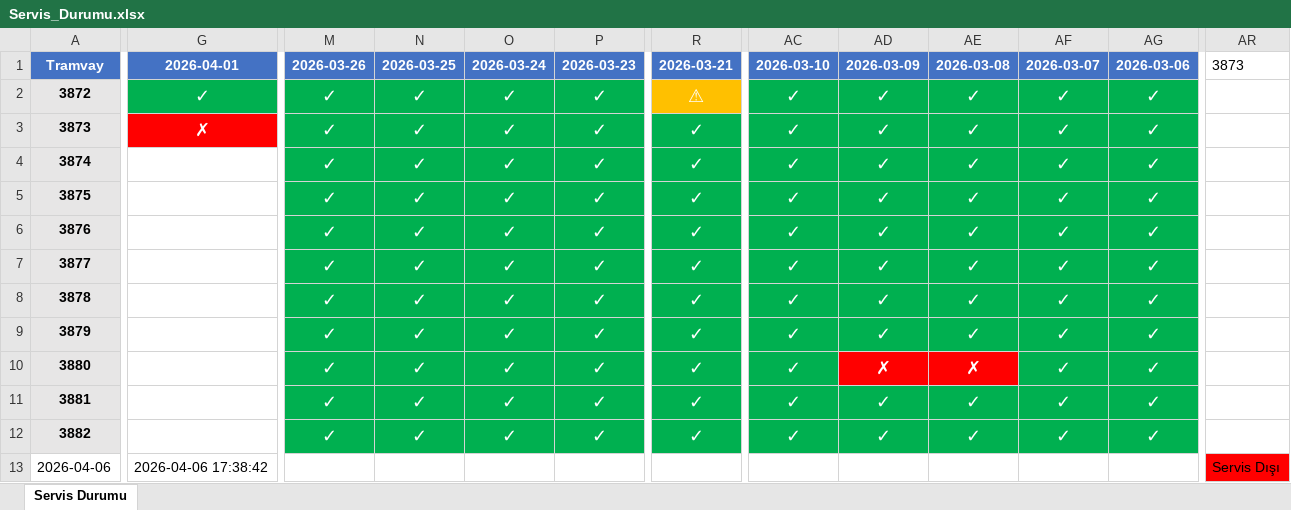
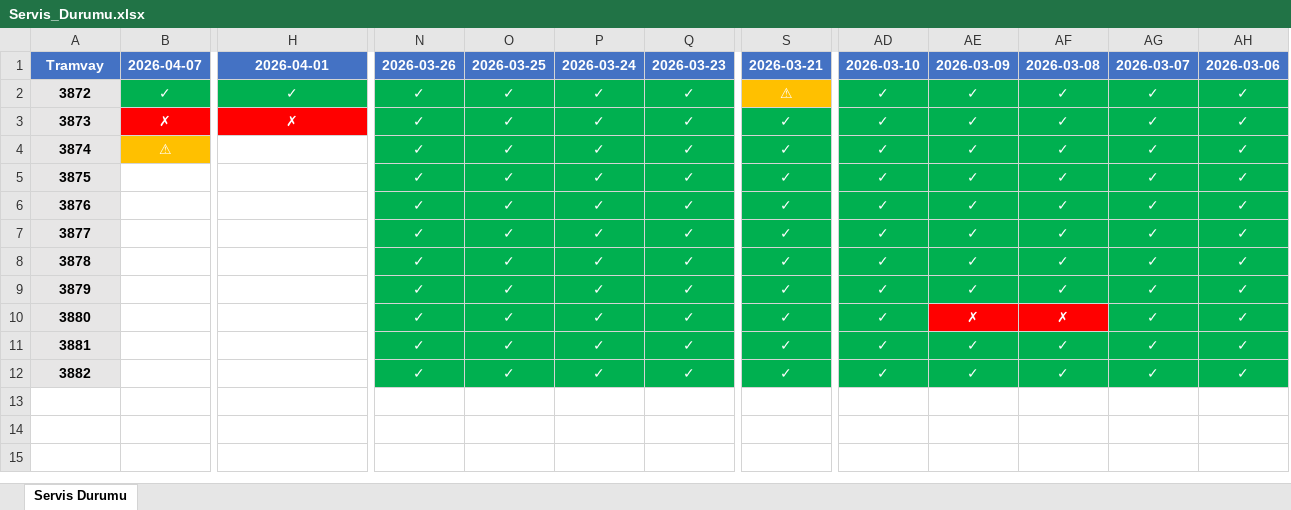
Before and after one commit to fthrkn6/SSHTakip, an Excel workbook: data/kayseri/Servis_Durumu.xlsx, sheet Servis Durumu, drawn as a sheet; only a part is shown, gaps mark what is left out; values as stored, in another font and other column widths than the file's, no borders; removed rows and columns are numbered as before the commit, all else as after; rows hold the shown columns only; the diff covers the shown part only; the diff names each change by its address in the sheet, - before the commit and + after, or states it on an @@ line.

Commit message:
SSHv2.0 - Excel not sistemi, beyaz bold font, border, availability fix, tarih siralama

```diff
--- a/data/kayseri/Servis_Durumu.xlsx (sheet Servis Durumu)
+++ b/data/kayseri/Servis_Durumu.xlsx (sheet Servis Durumu)
+column B (2026-04-07), rows 2-4: ✓ | ✗ | ⚠
-column AR (3873), empty
@@ H2:H3 text size: smaller @@
@@ N2:Q12 text size: smaller @@
@@ S2:S12 text size: smaller @@
@@ AD2:AH12 text size: smaller @@
-row 13: 2026-04-06 | 2026-04-06 17:38:42 |  |  |  |  |  |  |  |  |  |  | Servis Dışı
```
Also changed, not shown: cell formats elsewhere in this sheet, data/belgrad/service_status.xlsx, data/napoli/service_status.xlsx, 13 other files.
